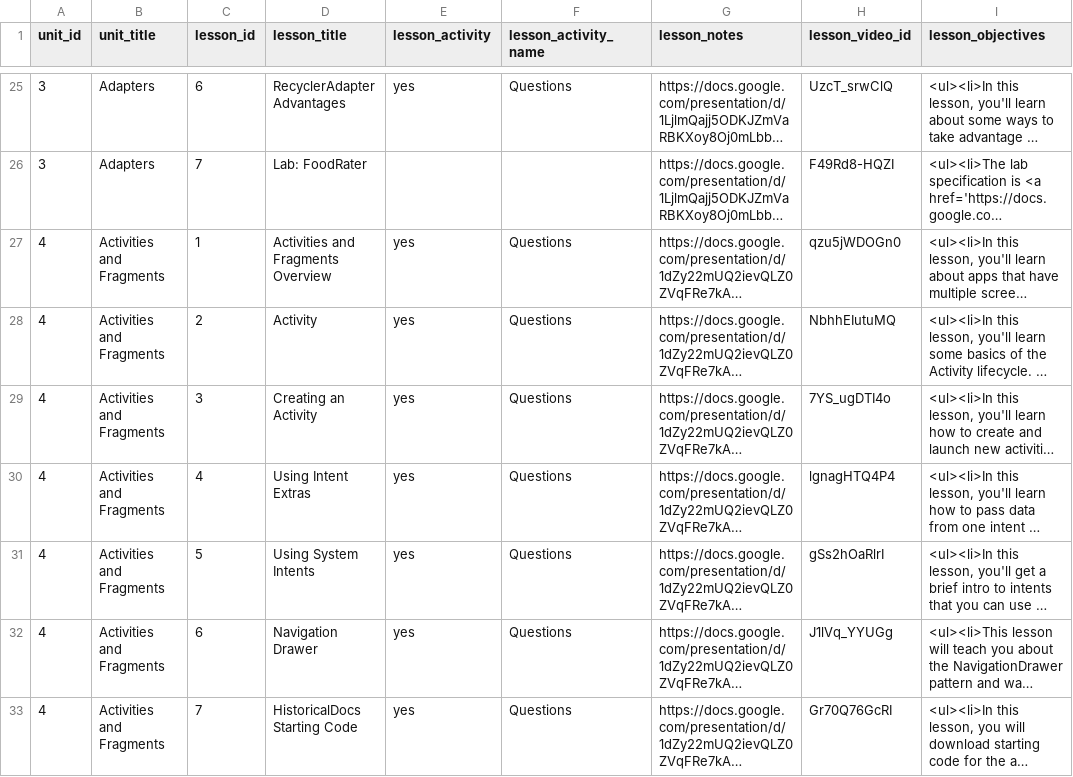
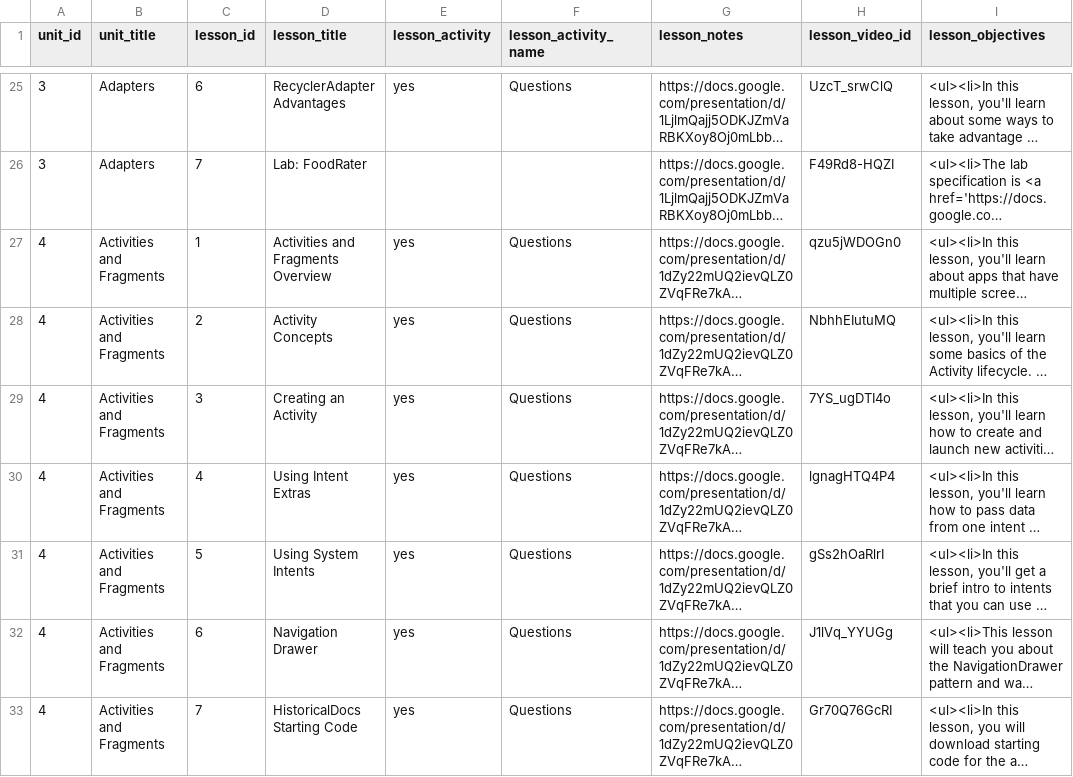
Before and after one commit to Rosebotics/RoseboticsWeb, a CSV file: appengine/courses/android-ui/data/lesson.csv, drawn as a sheet; only a part is shown, gaps mark what is left out; long unchanged cells end in …; the diff names each change by its address in the sheet, - before the commit and + after, or states it on an @@ line.

Commit message:
Changed lesson name from Activity since that's what the quizzes are called.

```diff
--- a/appengine/courses/android-ui/data/lesson.csv
+++ b/appengine/courses/android-ui/data/lesson.csv
-D28 (lesson_title): Activity
+D28 (lesson_title): Activity Concepts
```
